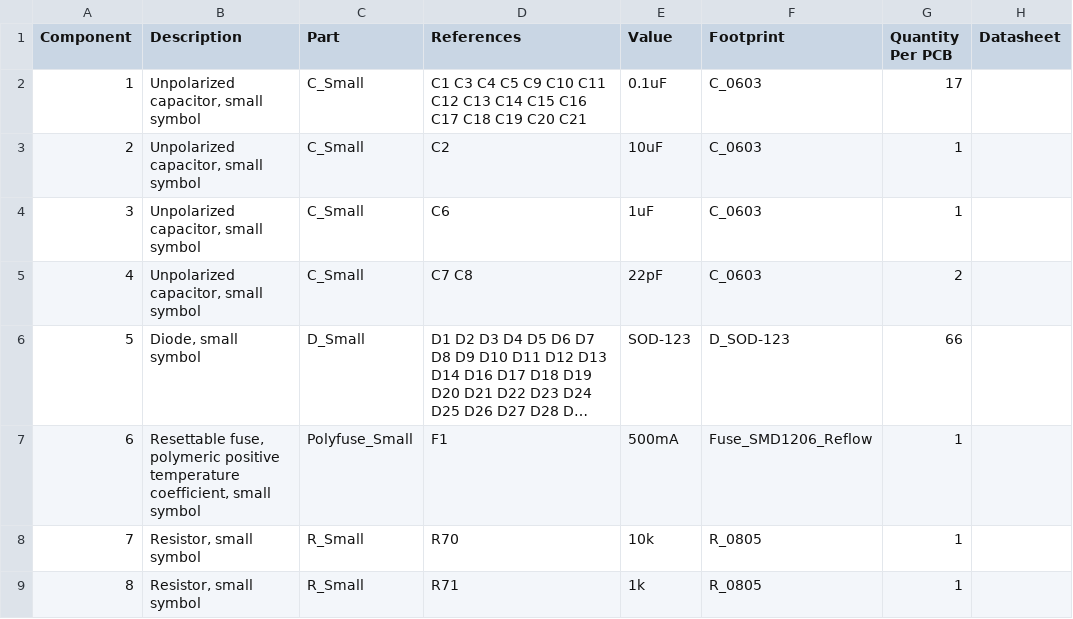
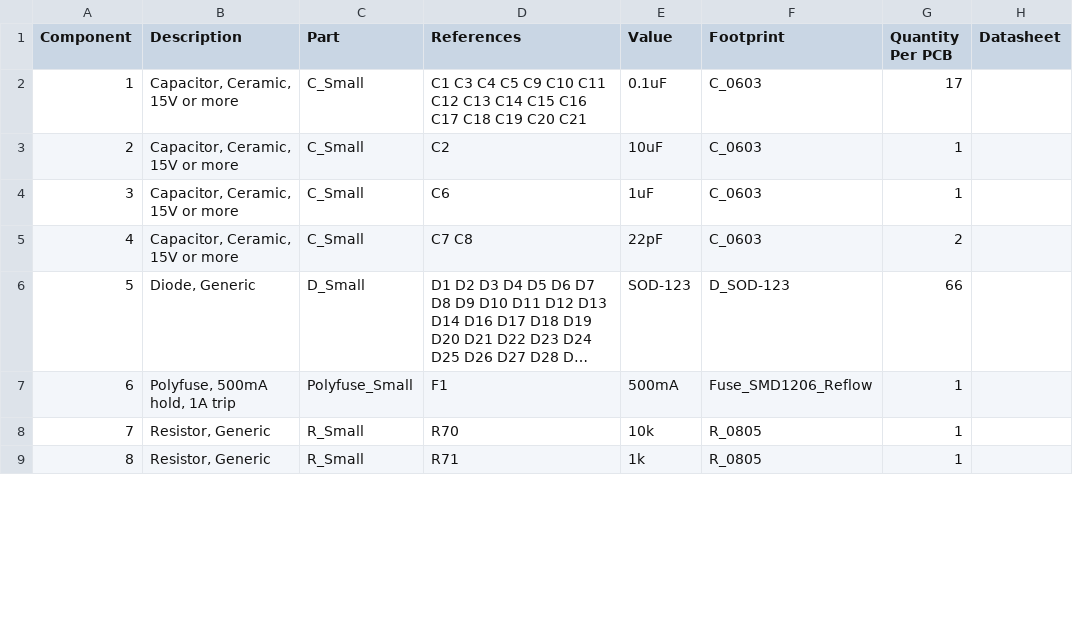
Before and after one commit to ai03-2725/Voyager60, a CSV file: Voyager60_bom_.csv, drawn as a sheet; only a part is shown; long unchanged cells end in …; the diff covers the shown part only; the diff names each change by its address in the sheet, - before the commit and + after, or states it on an @@ line.

```diff
--- a/Voyager60_bom_.csv
+++ b/Voyager60_bom_.csv
-B2:B5 (Description): Unpolarized capacitor, small symbol
+B2:B5 (Description): Capacitor, Ceramic, 15V or more
-B6 (Description): Diode, small symbol
+B6 (Description): Diode, Generic
-B7 (Description): Resettable fuse, polymeric positive temperature coefficient, small symbol
+B7 (Description): Polyfuse, 500mA hold, 1A trip
-B8:B9 (Description): Resistor, small symbol
+B8:B9 (Description): Resistor, Generic
```
Also changed, not shown: 9 edited cells elsewhere in this file, 2 other files.
